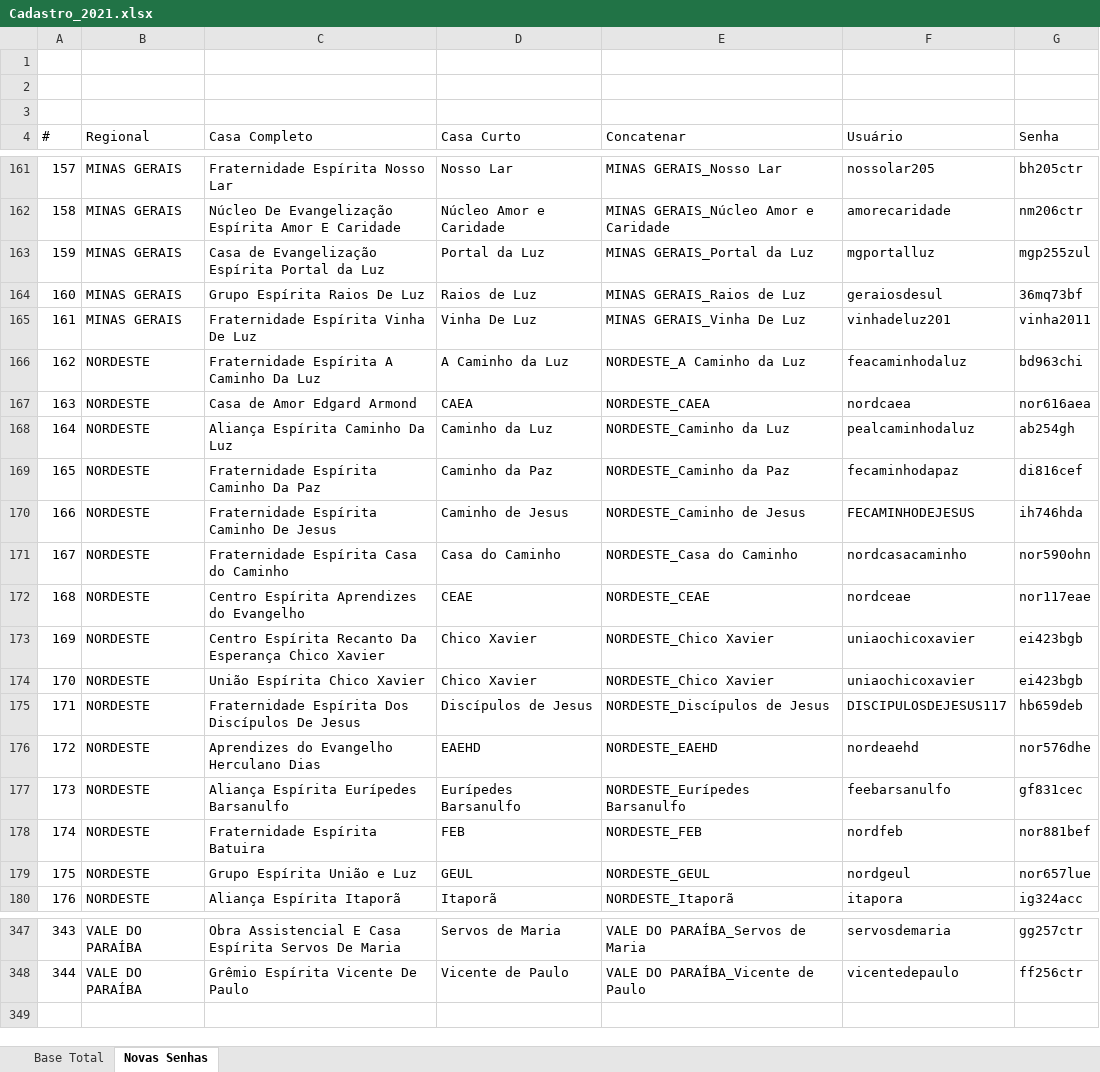
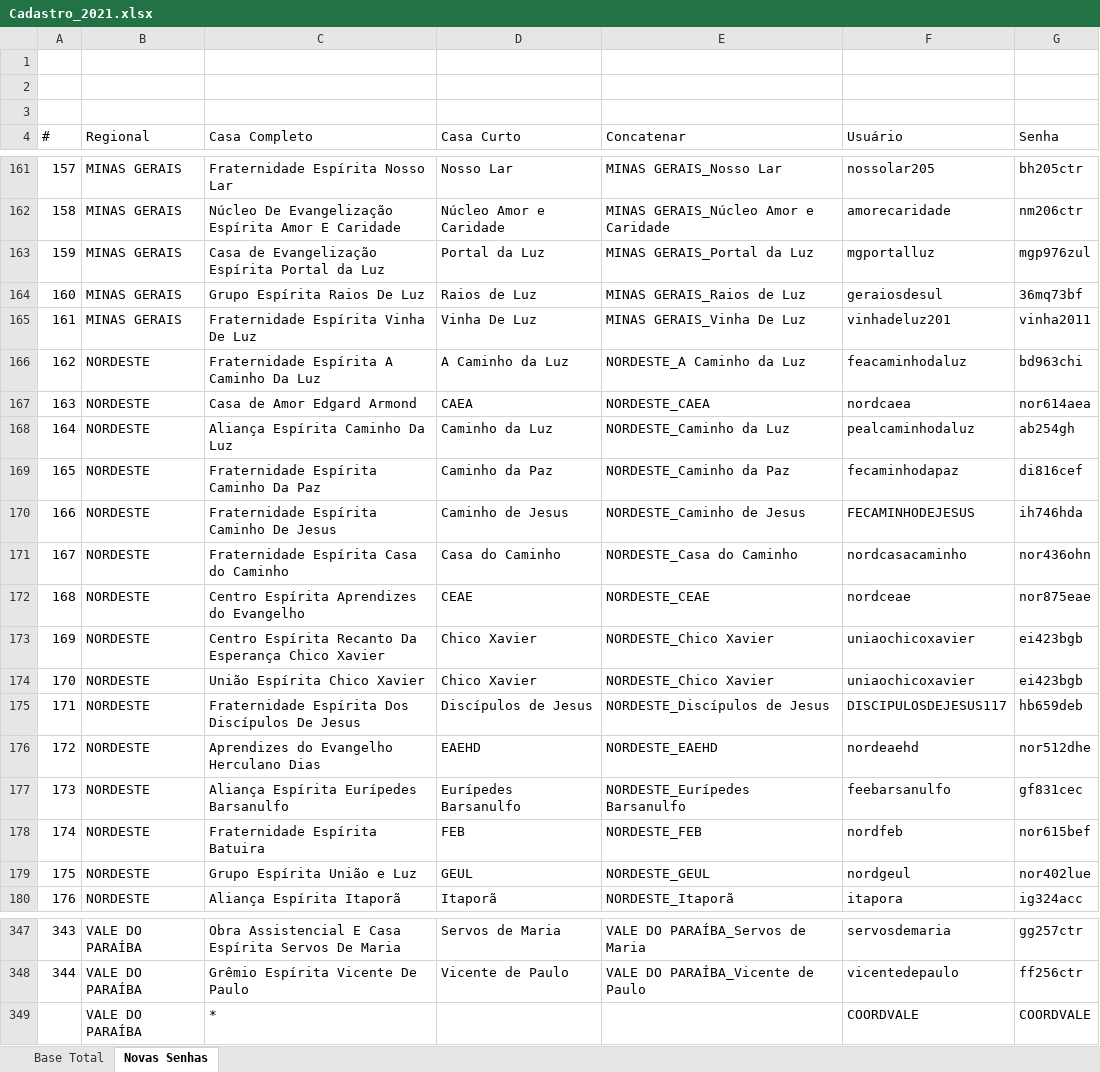
Before and after one commit to brunoduartec/aee_digital_front, an Excel workbook: resources/Cadastro_2021.xlsx, sheet Novas Senhas, drawn as a sheet; only a part is shown, gaps mark what is left out; values as stored, in another font and other column widths than the file's, no borders; the diff covers the shown part only; the diff names each change by its address in the sheet, - before the commit and + after, or states it on an @@ line.

```diff
--- a/resources/Cadastro_2021.xlsx (sheet Novas Senhas)
+++ b/resources/Cadastro_2021.xlsx (sheet Novas Senhas)
-G163 (Senha): mgp255zul
+G163 (Senha): mgp976zul
-G167 (Senha): nor616aea
+G167 (Senha): nor614aea
-G171 (Senha): nor590ohn
+G171 (Senha): nor436ohn
-G172 (Senha): nor117eae
+G172 (Senha): nor875eae
-G176 (Senha): nor576dhe
+G176 (Senha): nor512dhe
-G178 (Senha): nor881bef
+G178 (Senha): nor615bef
-G179 (Senha): nor657lue
+G179 (Senha): nor402lue
+row 349:  | VALE DO PARAÍBA | * |  |  | COORDVALE | COORDVALE
```
Also changed, not shown: 12 edited cells elsewhere in this sheet, resources/Senhas.xlsx, 7 other files.
